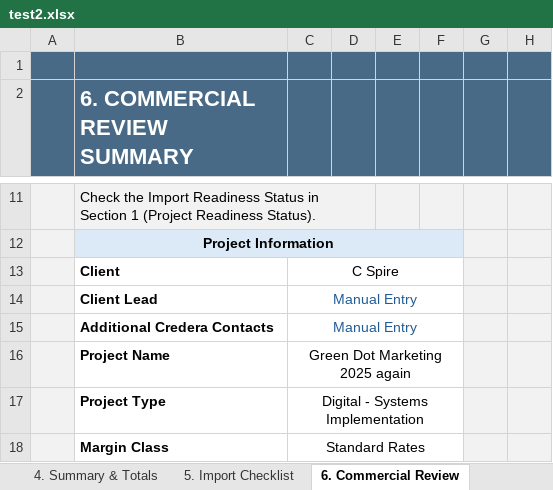
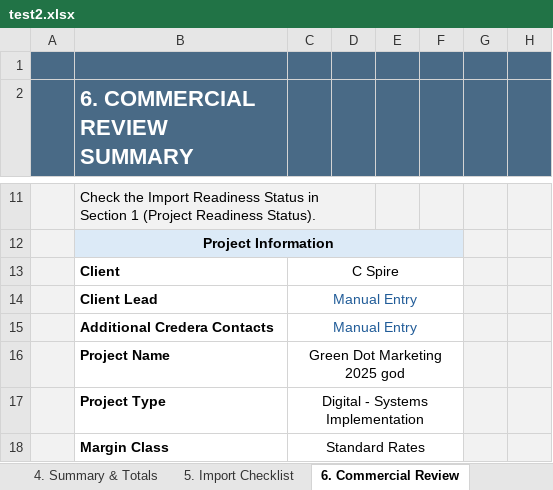
Before and after one commit to darvi-sunny/Test-Download, an Excel workbook: test2.xlsx, sheet 6. Commercial Review, drawn as a sheet; only a part is shown, gaps mark what is left out; values as stored, in another font and other column widths than the file's, no borders; conditional formats not drawn; the diff names each change by its address in the sheet, - before the commit and + after, or states it on an @@ line.

```diff
--- a/test2.xlsx (sheet 6. Commercial Review)
+++ b/test2.xlsx (sheet 6. Commercial Review)
-C16: Green Dot Marketing 2025 again
+C16: Green Dot Marketing 2025 god
```
Also changed, not shown: sheet 1. Project Inputs, sheet 4. Summary & Totals, sheet Optional - Scope Estimation, sheet Resource Loading, hidden cells.
